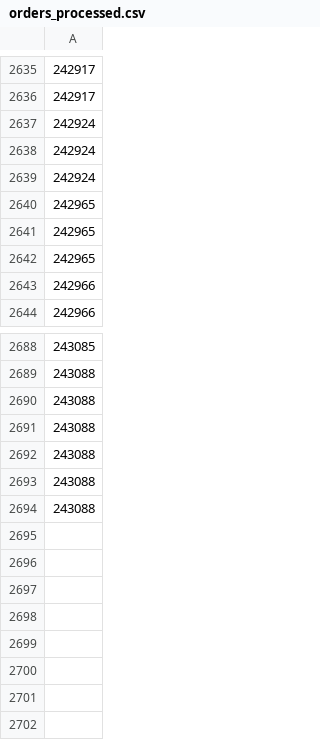
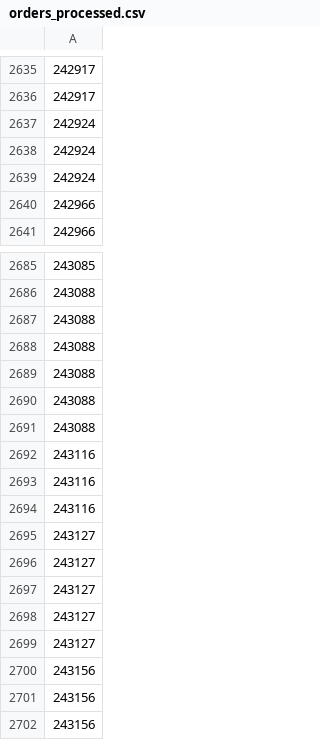
Before and after one commit to UnclePotatoe/ShoptetStock, a CSV file: orders_processed.csv, drawn as a sheet; only a part is shown, gaps mark what is left out; removed rows and columns are numbered as before the commit, all else as after; the diff names each change by its address in the sheet, - before the commit and + after, or states it on an @@ line.

Commit message:
CSV test without index?

```diff
--- a/orders_processed.csv
+++ b/orders_processed.csv
-row 2640: 242965
-row 2641: 242965
-row 2642: 242965
+row 2692: 243116
+row 2693: 243116
+row 2694: 243116
+row 2695: 243127
+row 2696: 243127
+row 2697: 243127
+row 2698: 243127
+row 2699: 243127
+row 2700: 243156
+row 2701: 243156
+row 2702: 243156
```
